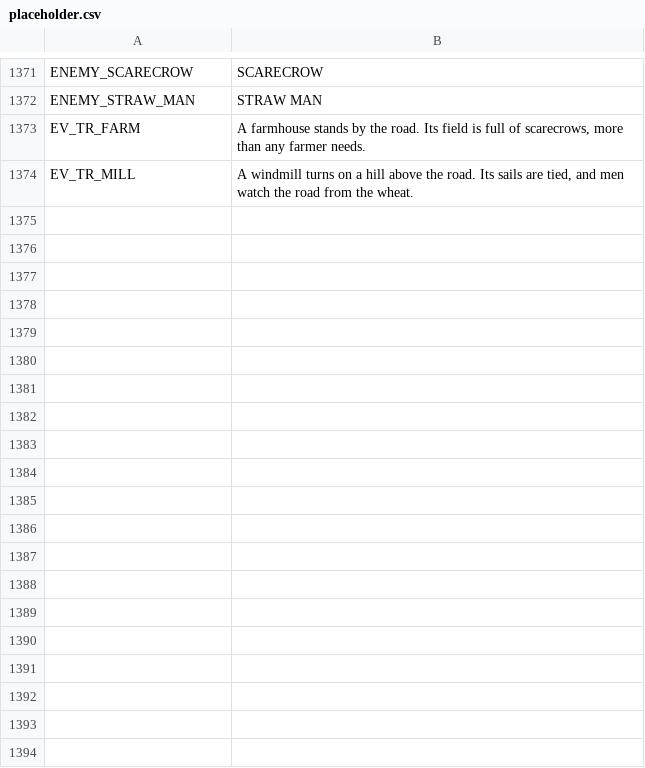
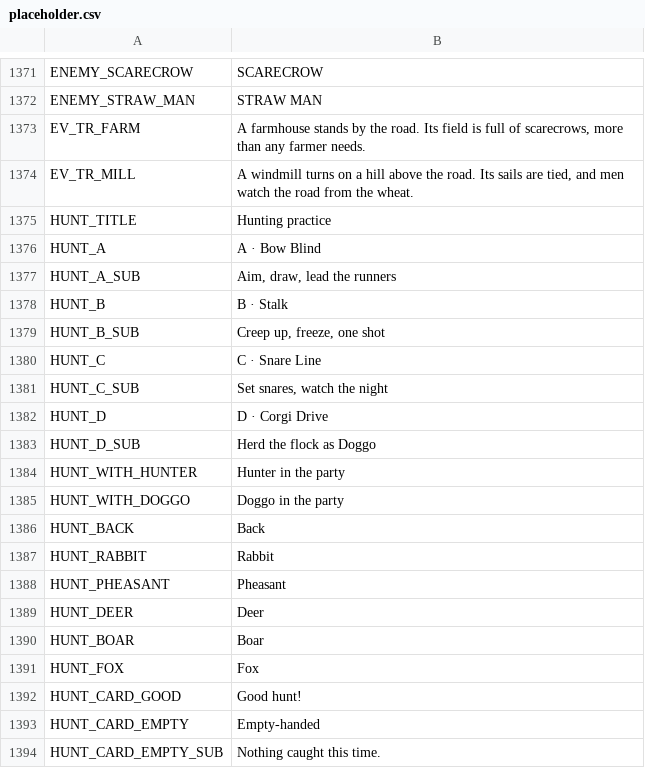
Before and after one commit to BrandonSigil/lodestone, a CSV file: game/text/placeholder.csv, drawn as a sheet; only a part is shown, gaps mark what is left out; the diff covers the shown part only.

```diff
--- a/game/text/placeholder.csv
+++ b/game/text/placeholder.csv
@@ -1374 +1374,21 @@ EV_TR_FARM,"A farmhouse stands by the road. Its field is full of scarecrows, mor
 EV_TR_MILL,"A windmill turns on a hill above the road. Its sails are tied, and men watch the road from the wheat."
+HUNT_TITLE,Hunting practice
+HUNT_A,A · Bow Blind
+HUNT_A_SUB,"Aim, draw, lead the runners"
+HUNT_B,B · Stalk
+HUNT_B_SUB,"Creep up, freeze, one shot"
+HUNT_C,C · Snare Line
+HUNT_C_SUB,"Set snares, watch the night"
+HUNT_D,D · Corgi Drive
+HUNT_D_SUB,Herd the flock as Doggo
+HUNT_WITH_HUNTER,Hunter in the party
+HUNT_WITH_DOGGO,Doggo in the party
+HUNT_BACK,Back
+HUNT_RABBIT,Rabbit
+HUNT_PHEASANT,Pheasant
+HUNT_DEER,Deer
+HUNT_BOAR,Boar
+HUNT_FOX,Fox
+HUNT_CARD_GOOD,Good hunt!
+HUNT_CARD_EMPTY,Empty-handed
+HUNT_CARD_EMPTY_SUB,Nothing caught this time.
```
Also changed, not shown: 33 added rows elsewhere in this file, game/data/levels.csv, 29 other files.
